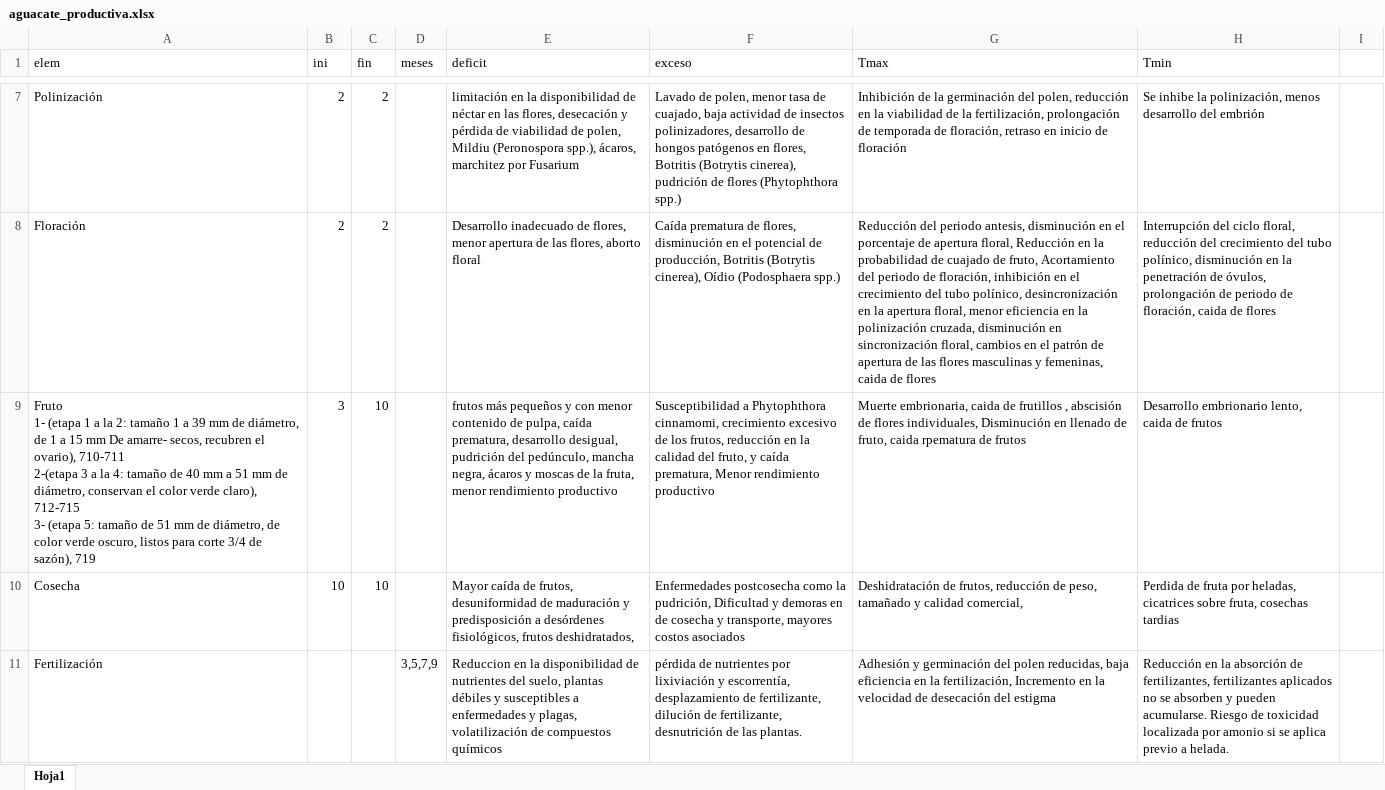
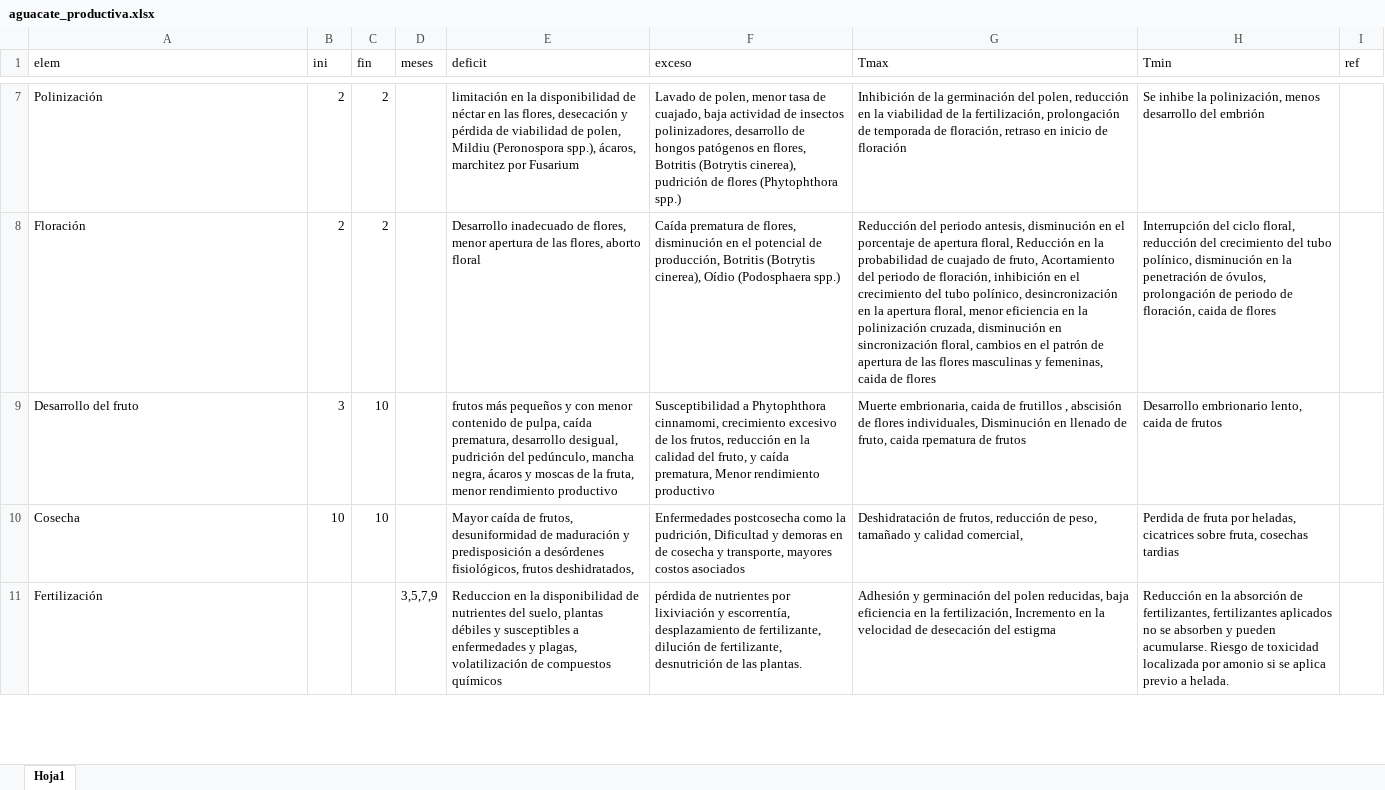
Before and after one commit to vvalencia1306-code/applet-FTA, an Excel workbook: aguacate_productiva.xlsx, sheet Hoja1, drawn as a sheet; only a part is shown, gaps mark what is left out; values as stored, in another font and other column widths than the file's, no borders; ↵ is a line break in a cell; the diff names each change by its address in the sheet, - before the commit and + after, or states it on an @@ line.

Commit message:
Add files via upload

```diff
--- a/aguacate_productiva.xlsx (sheet Hoja1)
+++ b/aguacate_productiva.xlsx (sheet Hoja1)
-I1: (empty)
+I1: ref
-A9 (elem): Fruto ↵ 1- (etapa 1 a la 2: tamaño 1 a 39 mm de diámetro, de 1 a 15 mm De amarre- secos, recubren el ovario), 710-711 ↵ 2-(etapa 3 a la 4: tamaño de 40 mm a 51 mm de diámetro, conservan el color verde claro), 712-715 ↵ 3- (etapa 5: tamaño de 51 mm de diámetro, de color verde oscuro, listos para corte 3/4 de sazón), 719
+A9 (elem): Desarrollo del fruto
```
